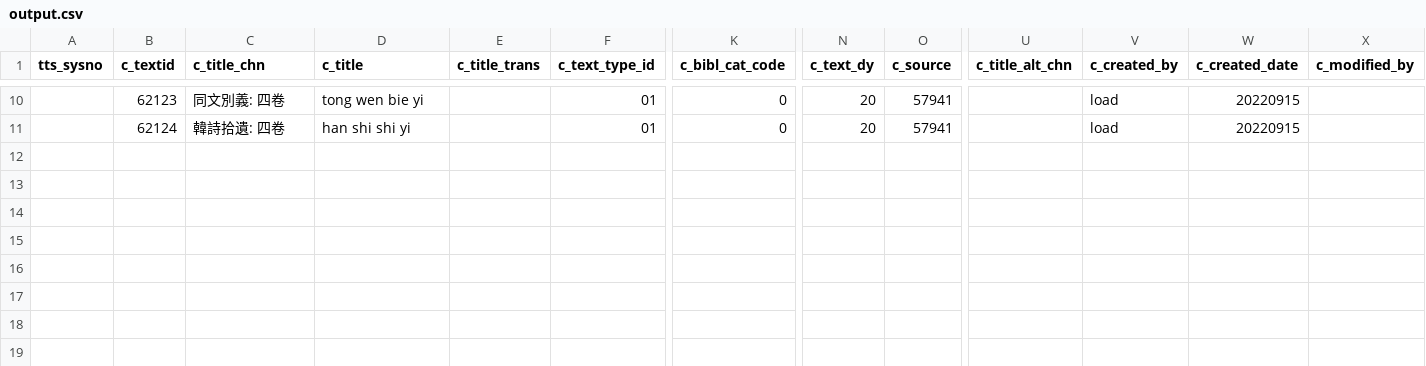
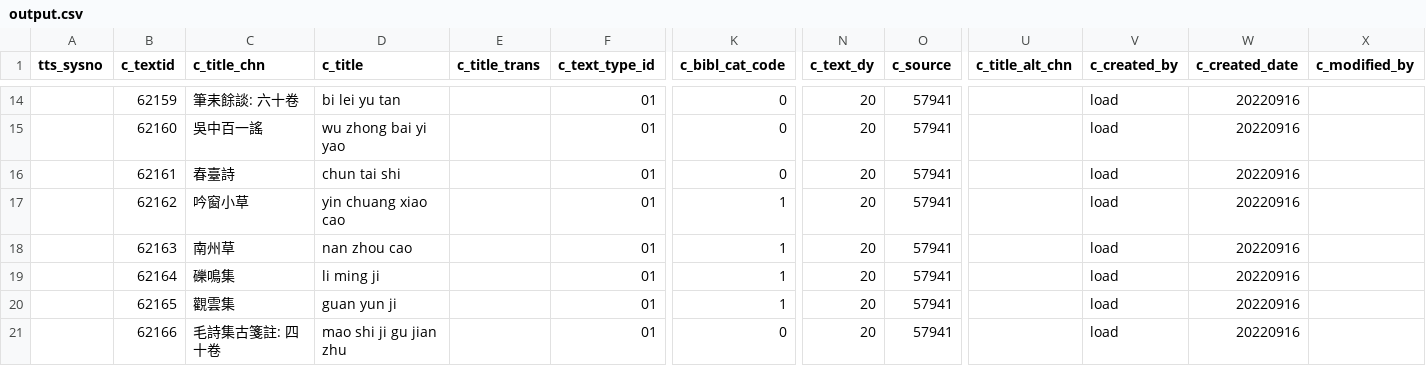
Before and after one commit to cbdb-project/create-new-books-for-cbdb, a CSV file: output.csv, drawn as a sheet; only a part is shown, gaps mark what is left out; addresses are those after the commit; rows hold the shown columns only; the diff covers the shown part only; the diff names each change by its address in the sheet, - before the commit and + after, or states it on an @@ line.

```diff
--- a/output.csv
+++ b/output.csv
-B14 (c_textid): 62123
+B14 (c_textid): 62159
-C14 (c_title_chn): 同文別義: 四卷
+C14 (c_title_chn): 筆耒餘談: 六十卷
-D14 (c_title): tong wen bie yi
+D14 (c_title): bi lei yu tan
-W14 (c_created_date): 20220915
+W14 (c_created_date): 20220916
+row 15:  | 62160 | 吳中百一謠 | wu zhong bai yi yao |  | 01 | 0 | 20 | 57941 |  | load | 20220916
+row 16:  | 62161 | 春臺詩 | chun tai shi |  | 01 | 0 | 20 | 57941 |  | load | 20220916
+row 17:  | 62162 | 吟窗小草 | yin chuang xiao cao |  | 01 | 1 | 20 | 57941 |  | load | 20220916
+row 18:  | 62163 | 南州草 | nan zhou cao |  | 01 | 1 | 20 | 57941 |  | load | 20220916
+row 19:  | 62164 | 礫鳴集 | li ming ji |  | 01 | 1 | 20 | 57941 |  | load | 20220916
+row 20:  | 62165 | 觀雲集 | guan yun ji |  | 01 | 1 | 20 | 57941 |  | load | 20220916
-B21 (c_textid): 62124
+B21 (c_textid): 62166
-C21 (c_title_chn): 韓詩拾遺: 四卷
+C21 (c_title_chn): 毛詩集古箋註: 四十卷
-D21 (c_title): han shi shi yi
+D21 (c_title): mao shi ji gu jian zhu
-W21 (c_created_date): 20220915
+W21 (c_created_date): 20220916
```
Also changed, not shown: 4 added rows and 32 edited cells elsewhere in this file, input.csv, 3 other files.
